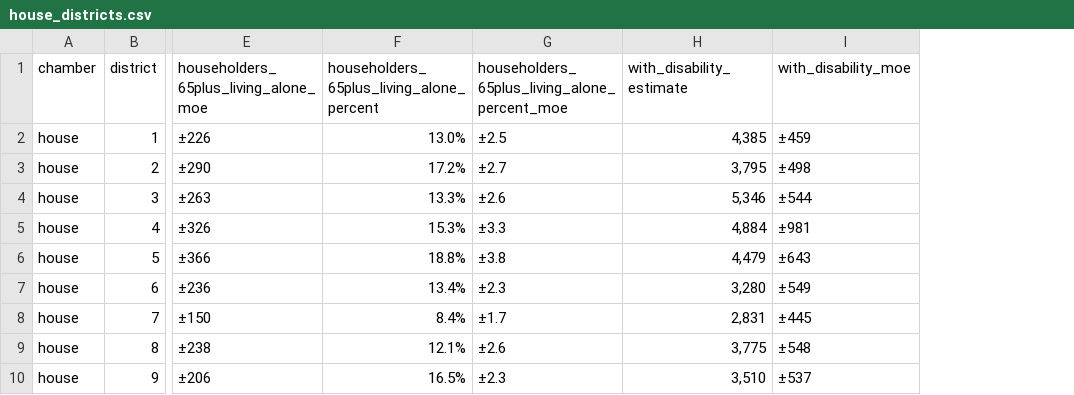
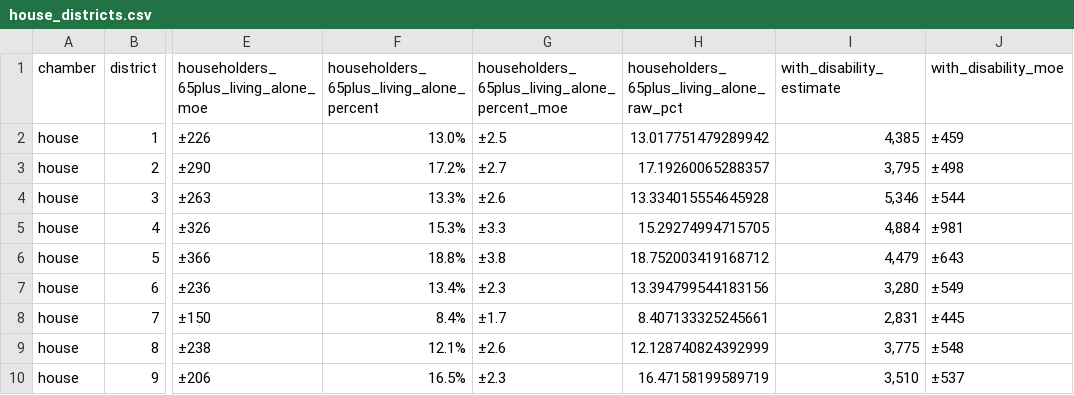
Before and after one commit to DataWorkflows-ai/HAIC2026-KYD-DWAI, a CSV file: data/processed/house_districts.csv, drawn as a sheet; only a part is shown, gaps mark what is left out; the diff names each change by its address in the sheet, - before the commit and + after, or states it on an @@ line.

```diff
--- a/data/processed/house_districts.csv
+++ b/data/processed/house_districts.csv
+column H, rows 1-10: householders_65plus_living_alone_raw_pct | 13.017751479289942 | 17.19260065288357 | 13.334015554645928 | 15.29274994715705 | 18.752003419168712 | 13.394799544183156 | 8.407133325245661 | 12.128740824392999 | 16.47158199589719
```
Also changed, not shown: data/processed/senate_districts.csv, 3 other files.
